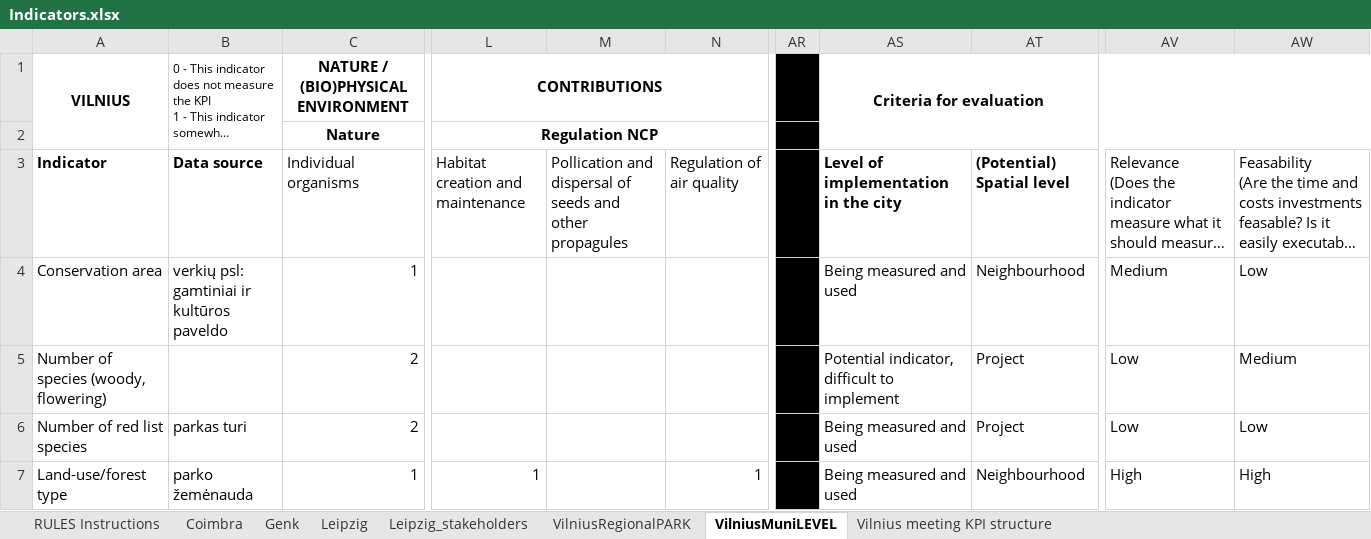
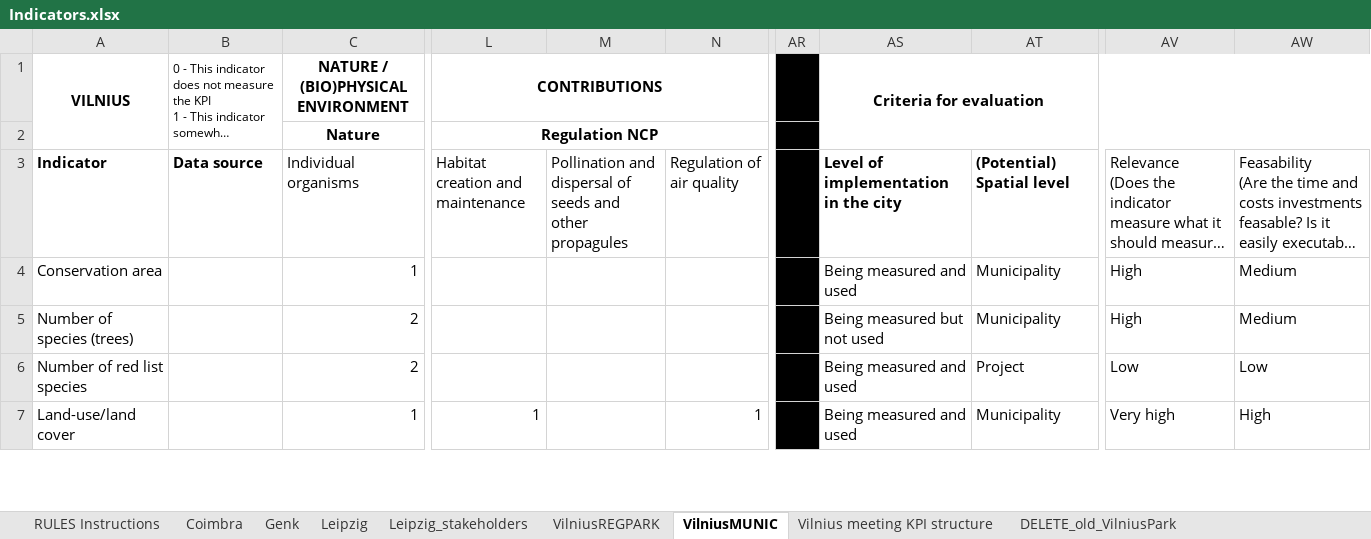
Before and after one commit to RCinbo/UrbanGaia, an Excel workbook: data/Indicators.xlsx, sheet VilniusMUNIC, drawn as a sheet; only a part is shown, gaps mark what is left out; long unchanged cells end in …; values as stored, in another font and other column widths than the file's, no borders; charts and pictures and conditional formats not drawn; the diff covers the shown part only; the diff names each change by its address in the sheet, - before the commit and + after, or states it on an @@ line.

```diff
--- a/data/Indicators.xlsx (sheet VilniusMUNIC)
+++ b/data/Indicators.xlsx (sheet VilniusMUNIC)
-sheet tab: VilniusRegionalPARK
+sheet tab: VilniusREGPARK
-sheet tab: VilniusMuniLEVEL
+sheet tab: VilniusMUNIC
+sheet tab: DELETE_old_VilniusPark
-M3: Pollication and dispersal…
+M3: Pollination and dispersal…
-B4: verkių psl: gamtiniai ir kultūros paveldo
+B4: (empty)
-AT4: Neighbourhood
+AT4: Municipality
-AV4: Medium
+AV4: High
-AW4: Low
+AW4: Medium
-A5: Number of species (woody, flowering)
+A5: Number of species (trees)
-AS5: Potential indicator, difficult to implement
+AS5: Being measured but not used
-AT5: Project
+AT5: Municipality
-AV5: Low
+AV5: High
-B6: parkas turi
+B6: (empty)
-A7: Land-use/forest type
+A7: Land-use/land cover
-B7: parko žemėnauda
+B7: (empty)
-AT7: Neighbourhood
+AT7: Municipality
-AV7: High
+AV7: Very high
```
Also changed, not shown: 2 added rows, 6 removed rows, 153 edited cells and cell formats elsewhere in this sheet, sheet Coimbra, sheet VilniusREGPARK, sheet Vilnius meeting KPI structure, sheet Leipzig, sheet Leipzig_stakeholders, sheet Genk, charts or pictures, 2 other files.
